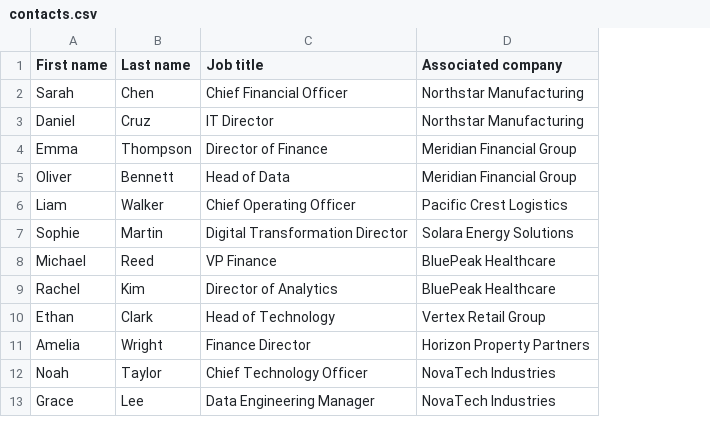
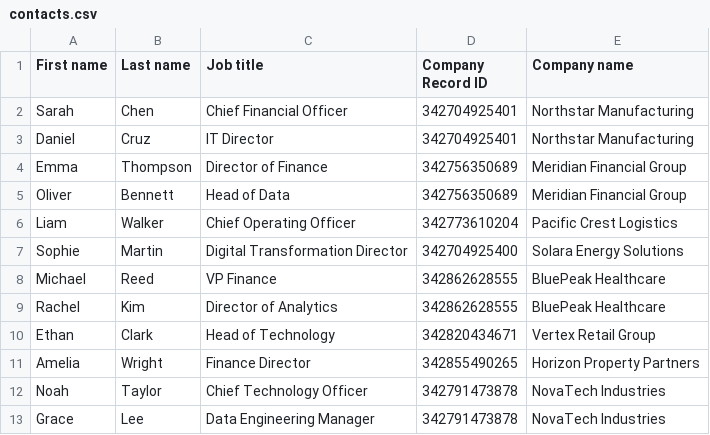
Before and after one commit to James-Castromayor/aurelia-data-platform, a CSV file: hubspot/seed/contacts.csv, drawn as a sheet; addresses are those after the commit; the diff names each change by its address in the sheet, - before the commit and + after, or states it on an @@ line.

Commit message:
feat: hubspot seed data

```diff
--- a/hubspot/seed/contacts.csv
+++ b/hubspot/seed/contacts.csv
+column D (Company Record ID), rows 2-13: 342704925401 | 342704925401 | 342756350689 | 342756350689 | 342773610204 | 342704925400 | 342862628555 | 342862628555 | 342820434671 | 342855490265 | 342791473878 | 342791473878
-E1: Associated company
+E1: Company name
```
